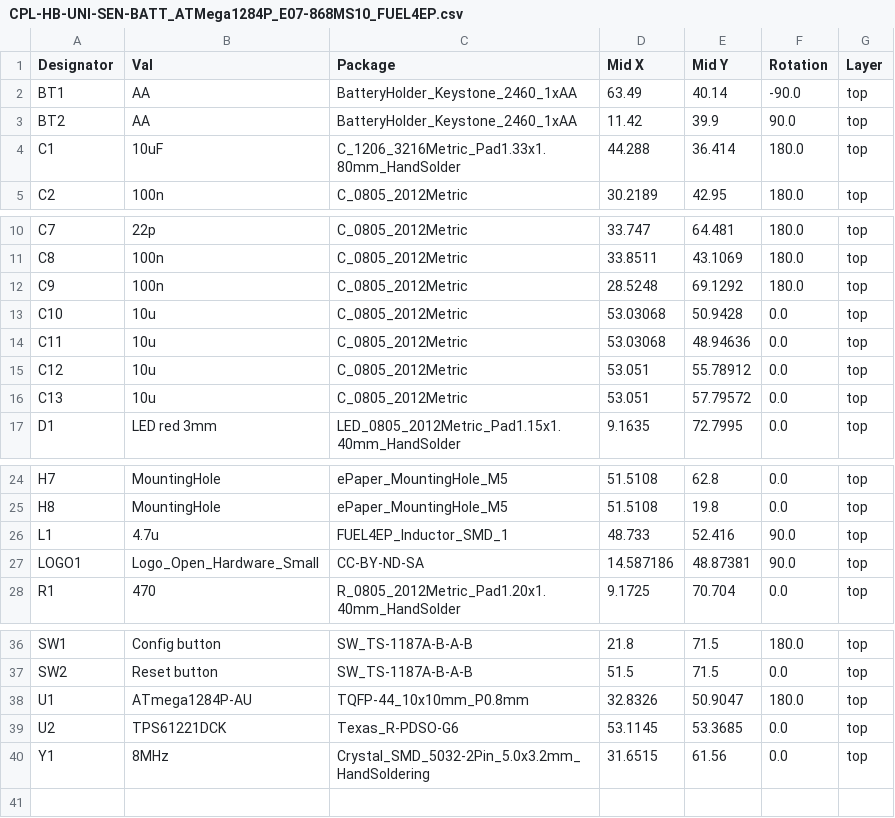
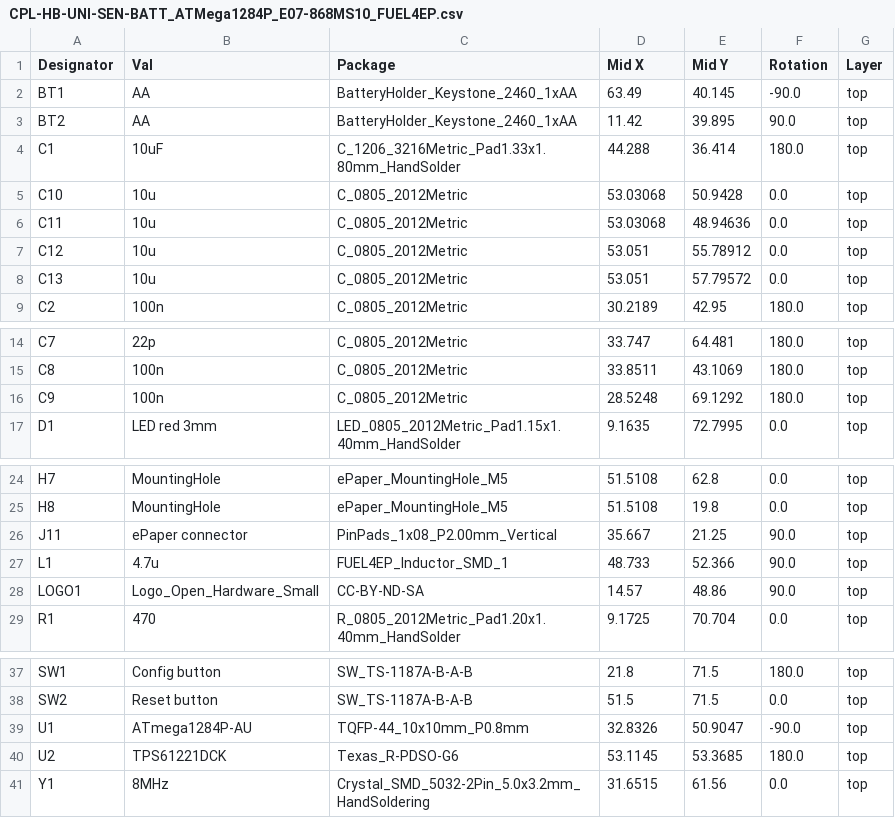
Before and after one commit to FUEL4EP/HomeAutomation, a CSV file: AsksinPP_developments/PCBs/HB-UNI-SEN-BATT_ATMega1284P_E07-868MS10_FUEL4EP/jlcpcb/production_files/CPL-HB-UNI-SEN-BATT_ATMega1284P_E07-868MS10_FUEL4EP.csv, drawn as a sheet; only a part is shown, gaps mark what is left out.

Commit message:
PCBs/HB-UNI-SEN-BATT_ATMega1284P_E07-868MS10_FUEL4EP: migration to KiCAD 8, x-check and fix of LCSC numbers

```diff
--- a/AsksinPP_developments/PCBs/HB-UNI-SEN-BATT_ATMega1284P_E07-868MS10_FUEL4EP/jlcpcb/production_files/CPL-HB-UNI-SEN-BATT_ATMega1284P_E07-868MS10_FUEL4EP.csv
+++ b/AsksinPP_developments/PCBs/HB-UNI-SEN-BATT_ATMega1284P_E07-868MS10_FUEL4EP/jlcpcb/production_files/CPL-HB-UNI-SEN-BATT_ATMega1284P_E07-868MS10_FUEL4EP.csv
@@ -1,5 +1,9 @@
 Designator,Val,Package,Mid X,Mid Y,Rotation,Layer
-BT1,AA,BatteryHolder_Keystone_2460_1xAA,63.49,40.14,-90.0,top
-BT2,AA,BatteryHolder_Keystone_2460_1xAA,11.42,39.9,90.0,top
+BT1,AA,BatteryHolder_Keystone_2460_1xAA,63.49,40.145,-90.0,top
+BT2,AA,BatteryHolder_Keystone_2460_1xAA,11.42,39.895,90.0,top
 C1,10uF,C_1206_3216Metric_Pad1.33x1.80mm_HandSolder,44.288,36.414,180.0,top
+C10,10u,C_0805_2012Metric,53.03068,50.9428,0.0,top
+C11,10u,C_0805_2012Metric,53.03068,48.94636,0.0,top
+C12,10u,C_0805_2012Metric,53.051,55.78912,0.0,top
+C13,10u,C_0805_2012Metric,53.051,57.79572,0.0,top
 C2,100n,C_0805_2012Metric,30.2189,42.95,180.0,top
@@ -12,6 +16,2 @@ C8,100n,C_0805_2012Metric,33.8511,43.1069,180.0,top
 C9,100n,C_0805_2012Metric,28.5248,69.1292,180.0,top
-C10,10u,C_0805_2012Metric,53.03068,50.9428,0.0,top
-C11,10u,C_0805_2012Metric,53.03068,48.94636,0.0,top
-C12,10u,C_0805_2012Metric,53.051,55.78912,0.0,top
-C13,10u,C_0805_2012Metric,53.051,57.79572,0.0,top
 D1,LED red 3mm,LED_0805_2012Metric_Pad1.15x1.40mm_HandSolder,9.1635,72.7995,0.0,top
@@ -25,4 +25,5 @@ H7,MountingHole,ePaper_MountingHole_M5,51.5108,62.8,0.0,top
 H8,MountingHole,ePaper_MountingHole_M5,51.5108,19.8,0.0,top
-L1,4.7u,FUEL4EP_Inductor_SMD_1,48.733,52.416,90.0,top
-LOGO1,Logo_Open_Hardware_Small,CC-BY-ND-SA,14.587186,48.87381,90.0,top
+J11,ePaper connector,PinPads_1x08_P2.00mm_Vertical,35.667,21.25,90.0,top
+L1,4.7u,FUEL4EP_Inductor_SMD_1,48.733,52.366,90.0,top
+LOGO1,Logo_Open_Hardware_Small,CC-BY-ND-SA,14.57,48.86,90.0,top
 R1,470,R_0805_2012Metric_Pad1.20x1.40mm_HandSolder,9.1725,70.704,0.0,top
@@ -37,4 +38,4 @@ SW1,Config button,SW_TS-1187A-B-A-B,21.8,71.5,180.0,top
 SW2,Reset button,SW_TS-1187A-B-A-B,51.5,71.5,0.0,top
-U1,ATmega1284P-AU,TQFP-44_10x10mm_P0.8mm,32.8326,50.9047,180.0,top
-U2,TPS61221DCK,Texas_R-PDSO-G6,53.1145,53.3685,0.0,top
+U1,ATmega1284P-AU,TQFP-44_10x10mm_P0.8mm,32.8326,50.9047,-90.0,top
+U2,TPS61221DCK,Texas_R-PDSO-G6,53.1145,53.3685,180.0,top
 Y1,8MHz,Crystal_SMD_5032-2Pin_5.0x3.2mm_HandSoldering,31.6515,61.56,0.0,top
```
Also changed, not shown: AsksinPP_developments/PCBs/HB-UNI-SEN-BATT_ATMega1284P_E07-868MS10_FUEL4EP/jlcpcb/production_files/BOM-HB-UNI-SEN-BATT_ATMega1284P_E07-868MS10_FUEL4EP.csv, 38 other files.
